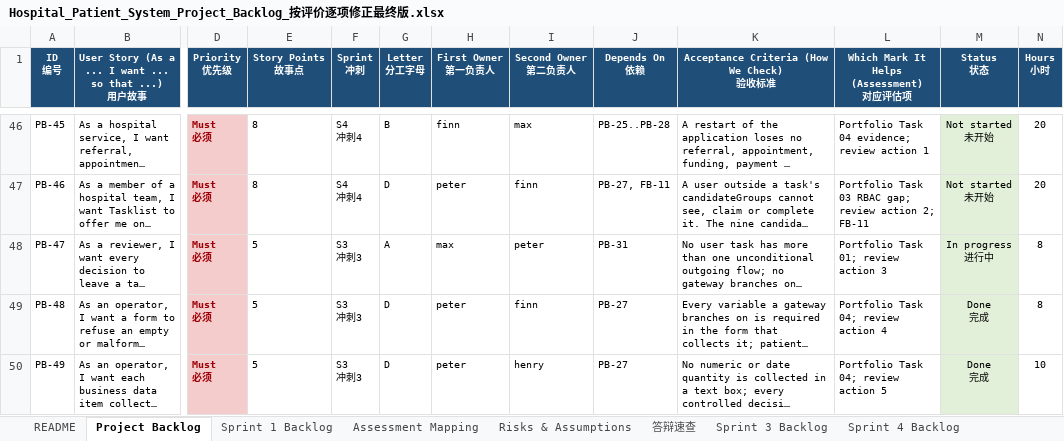
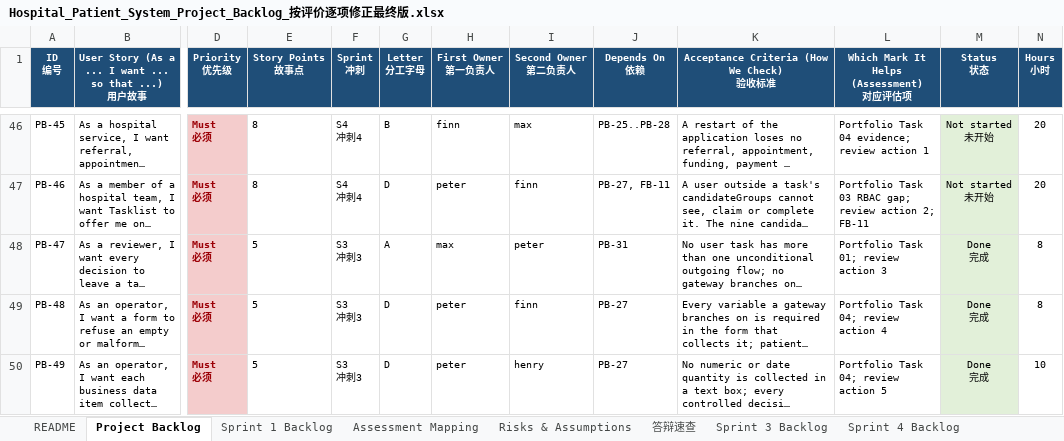
Before and after one commit to XieQiBin0490/camunda-hospital-referral-group, an Excel workbook: 01_Agile_Planning/Hospital_Patient_System_Project_Backlog_按评价逐项修正最终版.xlsx, sheet Project Backlog, drawn as a sheet; only a part is shown, gaps mark what is left out; long unchanged cells end in …; values as stored, in another font and other column widths than the file's, no borders; ↵ is a line break in a cell; the diff names each change by its address in the sheet, - before the commit and + after, or states it on an @@ line.

```diff
--- a/01_Agile_Planning/Hospital_Patient_System_Project_Backlog_按评价逐项修正最终版.xlsx (sheet Project Backlog)
+++ b/01_Agile_Planning/Hospital_Patient_System_Project_Backlog_按评价逐项修正最终版.xlsx (sheet Project Backlog)
-M48 (Status 状态): In progress ↵ 进行中
+M48 (Status 状态): Done ↵ 完成
```
Also changed, not shown: sheet Sprint 3 Backlog, 20 other files.
